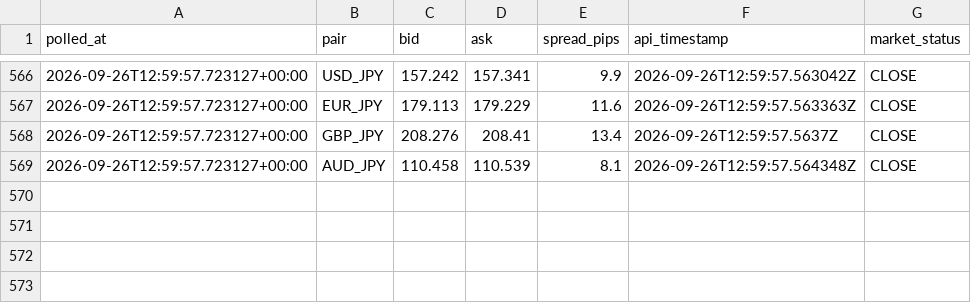
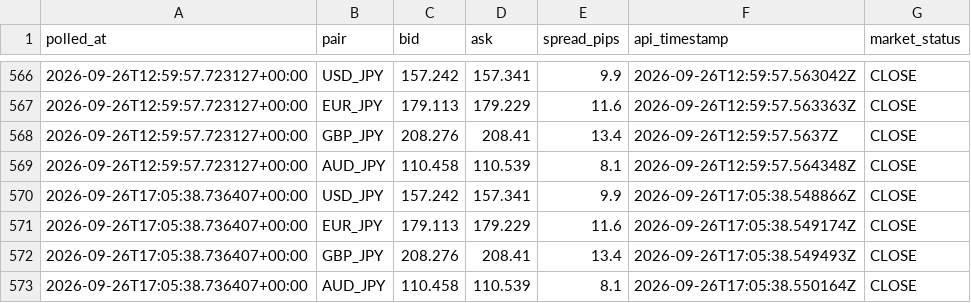
Before and after one commit to hasebe201114-cyber/minmax-fx-day-trading-lab, a CSV file: data/raw/live-ticker/2026-09.csv, drawn as a sheet; only a part is shown, gaps mark what is left out; the diff names each change by its address in the sheet, - before the commit and + after, or states it on an @@ line.

```diff
--- a/data/raw/live-ticker/2026-09.csv
+++ b/data/raw/live-ticker/2026-09.csv
+row 570: 2026-09-26T17:05:38.736407+00:00 | USD_JPY | 157.242 | 157.341 | 9.9 | 2026-09-26T17:05:38.548866Z | CLOSE
+row 571: 2026-09-26T17:05:38.736407+00:00 | EUR_JPY | 179.113 | 179.229 | 11.6 | 2026-09-26T17:05:38.549174Z | CLOSE
+row 572: 2026-09-26T17:05:38.736407+00:00 | GBP_JPY | 208.276 | 208.41 | 13.4 | 2026-09-26T17:05:38.549493Z | CLOSE
+row 573: 2026-09-26T17:05:38.736407+00:00 | AUD_JPY | 110.458 | 110.539 | 8.1 | 2026-09-26T17:05:38.550164Z | CLOSE
```
